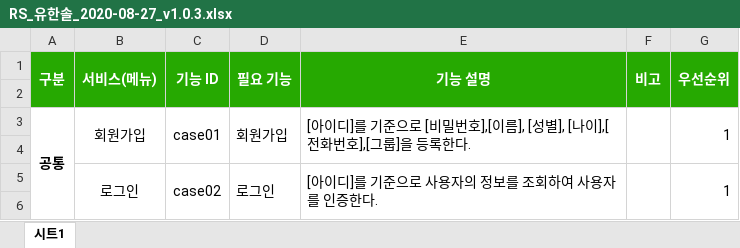
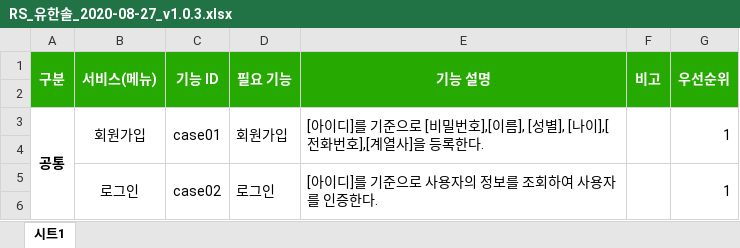
Before and after one commit to feelcard/OpenAPI_OJT, an Excel workbook: 화면 구성/RS_유한솔_2020-08-27_v1.0.3.xlsx, sheet 시트1, drawn as a sheet; only a part is shown; values as stored, in another font and other column widths than the file's, no borders; charts and pictures not drawn; the diff covers the shown part only; the diff names each change by its address in the sheet, - before the commit and + after, or states it on an @@ line.

```diff
--- a/화면 구성/RS_유한솔_2020-08-27_v1.0.3.xlsx (sheet 시트1)
+++ b/화면 구성/RS_유한솔_2020-08-27_v1.0.3.xlsx (sheet 시트1)
-E3 (기능 설명): …화번호],[그룹]을 등…
+E3 (기능 설명): …화번호],[계열사]을 등…
```
Also changed, not shown: 6 added rows, 4 removed rows, 16 edited cells and merged cells elsewhere in this sheet, charts or pictures, 38 other files.
